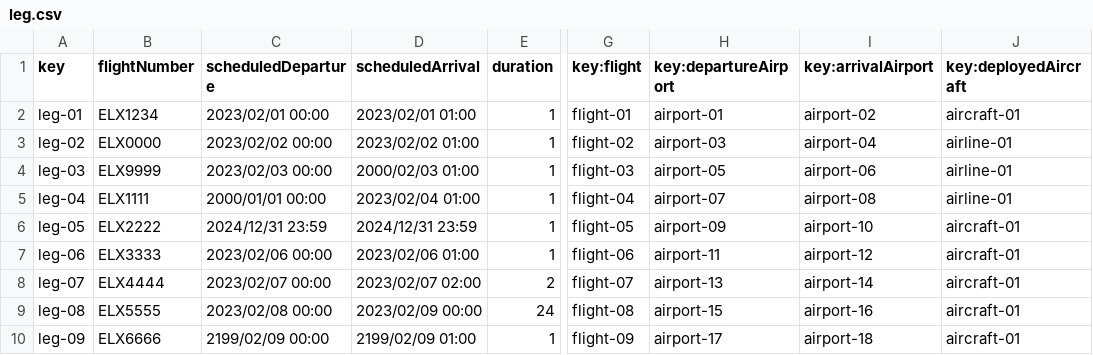
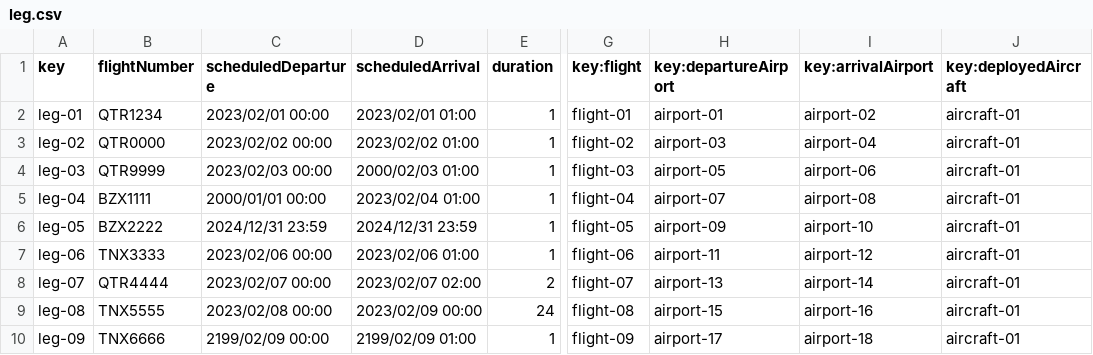
Before and after one commit to DPII-24-25/Acme-ANS-D, a CSV file: src/main/resources/WEB-INF/data/sample/leg.csv, drawn as a sheet; only a part is shown, gaps mark what is left out; the diff names each change by its address in the sheet, - before the commit and + after, or states it on an @@ line.

```diff
--- a/src/main/resources/WEB-INF/data/sample/leg.csv
+++ b/src/main/resources/WEB-INF/data/sample/leg.csv
-B2 (flightNumber): ELX1234
+B2 (flightNumber): QTR1234
-B3 (flightNumber): ELX0000
+B3 (flightNumber): QTR0000
-J3:J5 (key:deployedAircraft): airline-01
+J3:J5 (key:deployedAircraft): aircraft-01
-B4 (flightNumber): ELX9999
+B4 (flightNumber): QTR9999
-B5 (flightNumber): ELX1111
+B5 (flightNumber): BZX1111
-B6 (flightNumber): ELX2222
+B6 (flightNumber): BZX2222
-B7 (flightNumber): ELX3333
+B7 (flightNumber): TNX3333
-B8 (flightNumber): ELX4444
+B8 (flightNumber): QTR4444
-B9 (flightNumber): ELX5555
+B9 (flightNumber): TNX5555
-B10 (flightNumber): ELX6666
+B10 (flightNumber): TNX6666
```
Also changed, not shown: 5 other files.
